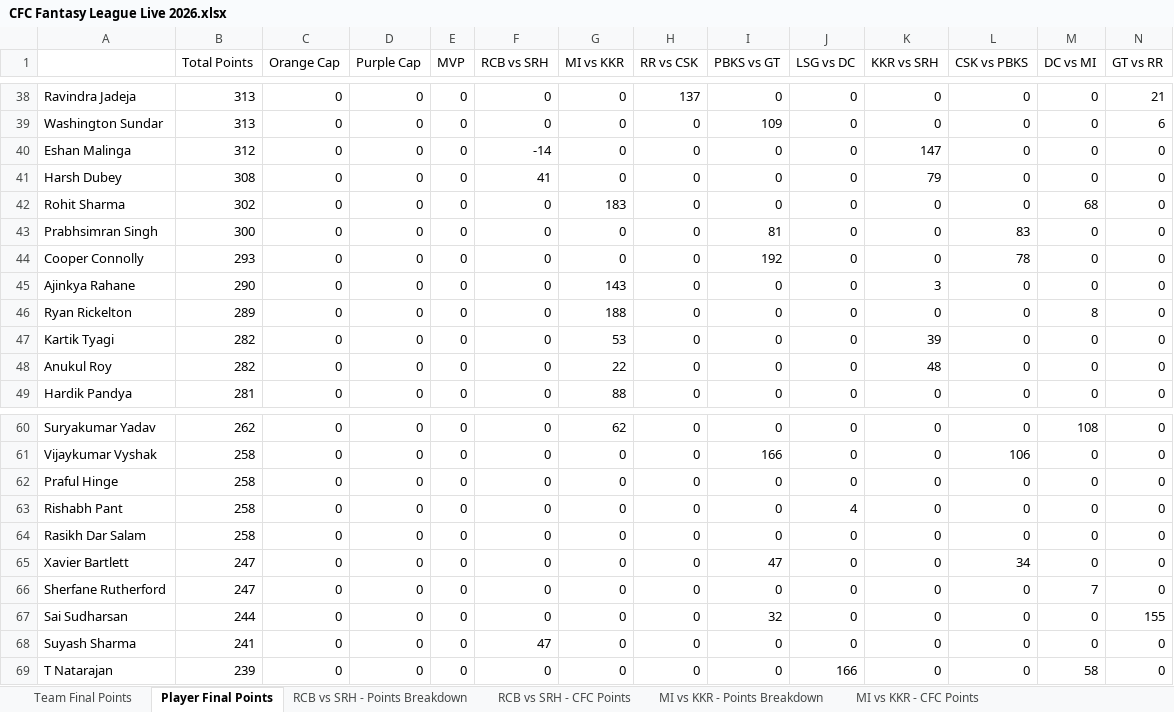
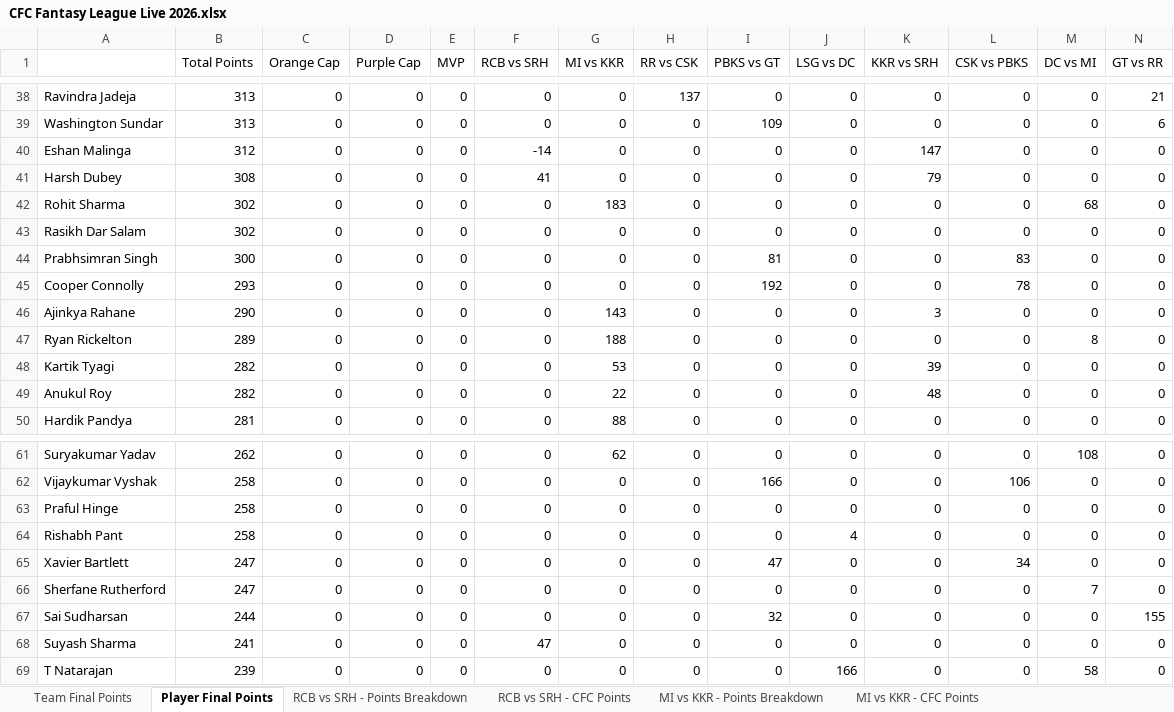
Before and after one commit to nisarg-m-shah/IPL-Fantasy-2026, an Excel workbook: CFC Fantasy League Live 2026.xlsx, sheet Player Final Points, drawn as a sheet; only a part is shown, gaps mark what is left out; values as stored, in another font and other column widths than the file's, no borders; removed rows and columns are numbered as before the commit, all else as after; rows hold the shown columns only; the diff names each change by its address in the sheet, - before the commit and + after, or states it on an @@ line.

```diff
--- a/CFC Fantasy League Live 2026.xlsx (sheet Player Final Points)
+++ b/CFC Fantasy League Live 2026.xlsx (sheet Player Final Points)
+row 43: Rasikh Dar Salam | 302 | 0 | 0 | 0 | 0 | 0 | 0 | 0 | 0 | 0 | 0 | 0 | 0
-row 64: Rasikh Dar Salam | 258 | 0 | 0 | 0 | 0 | 0 | 0 | 0 | 0 | 0 | 0 | 0 | 0
```
Also changed, not shown: sheet Team Final Points, sheet RCB vs LSG - Points Breakdown, sheet RCB vs LSG - CFC Points.
